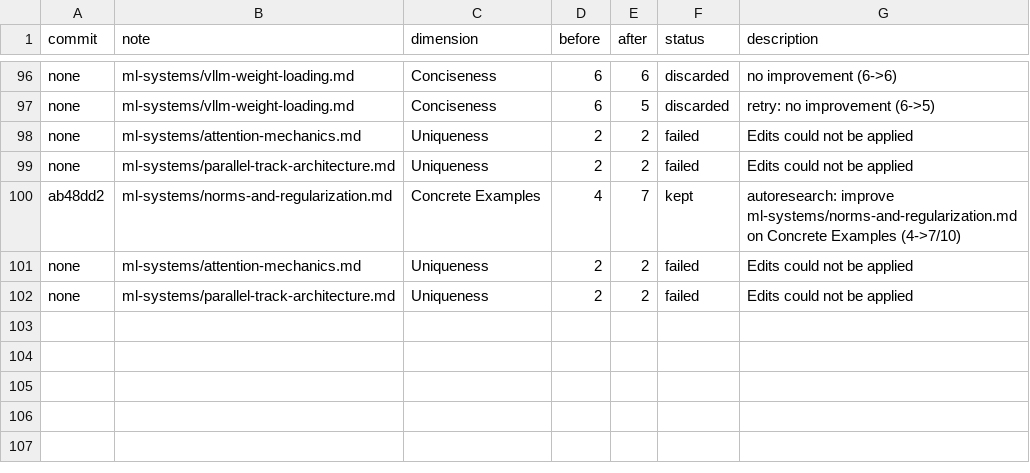
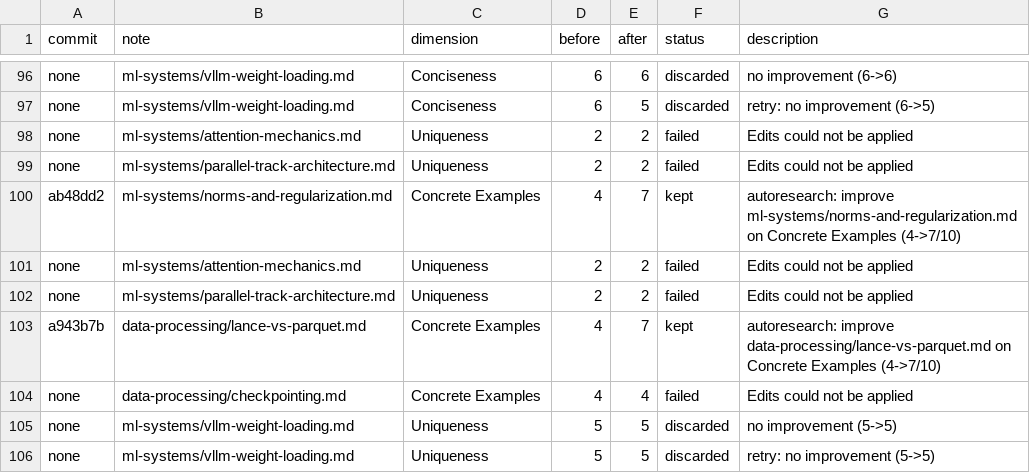
Before and after one commit to yfei1/obsidian-notes, a TSV file: autoresearch/results.tsv, drawn as a sheet; only a part is shown, gaps mark what is left out; the diff names each change by its address in the sheet, - before the commit and + after, or states it on an @@ line.

```diff
--- a/autoresearch/results.tsv
+++ b/autoresearch/results.tsv
+row 103: a943b7b | data-processing/lance-vs-parquet.md | Concrete Examples | 4 | 7 | kept | autoresearch: improve data-processing/lance-vs-parquet.md on Concrete Examples (4->7/10)
+row 104: none | data-processing/checkpointing.md | Concrete Examples | 4 | 4 | failed | Edits could not be applied
+row 105: none | ml-systems/vllm-weight-loading.md | Uniqueness | 5 | 5 | discarded | no improvement (5->5)
+row 106: none | ml-systems/vllm-weight-loading.md | Uniqueness | 5 | 5 | discarded | retry: no improvement (5->5)
```
Also changed, not shown: 1 other file.
